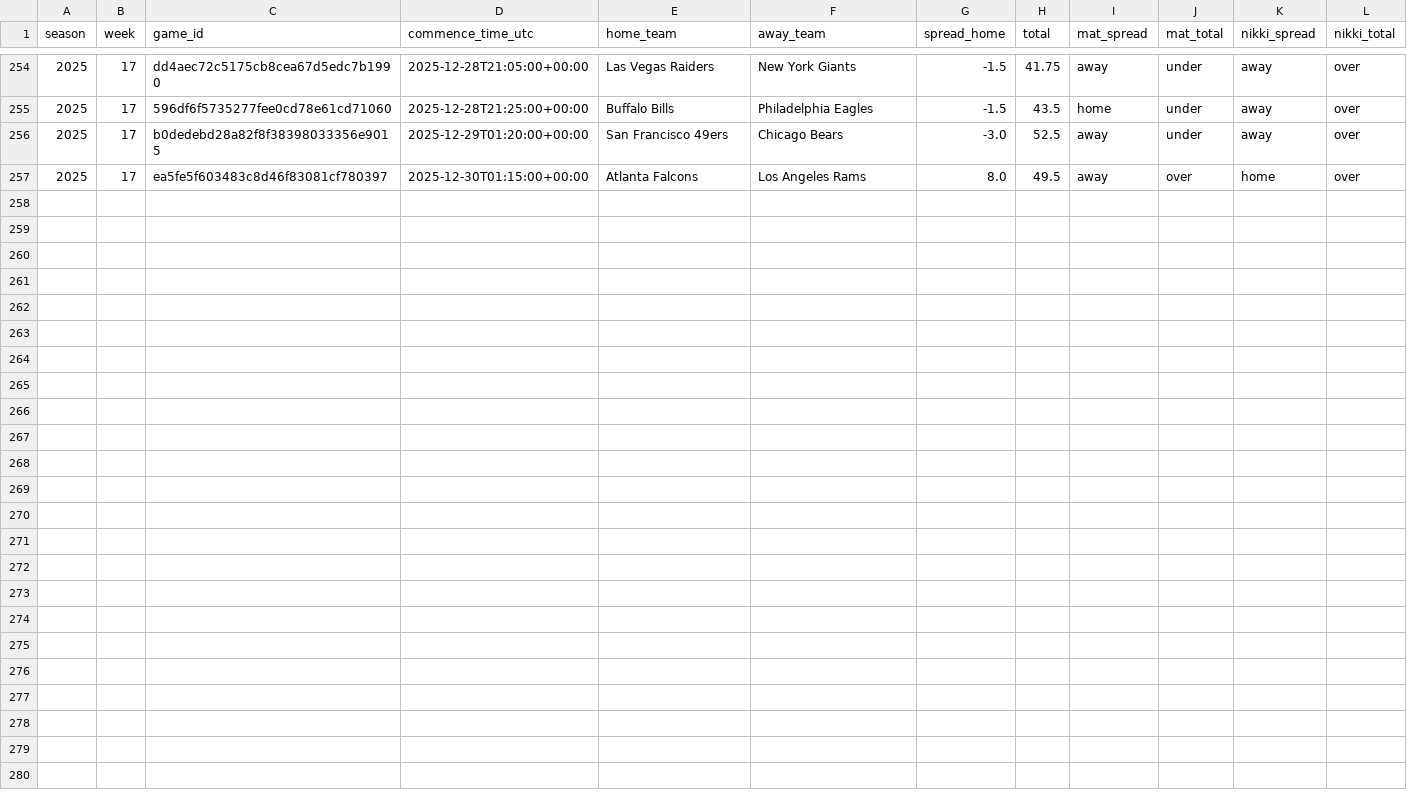
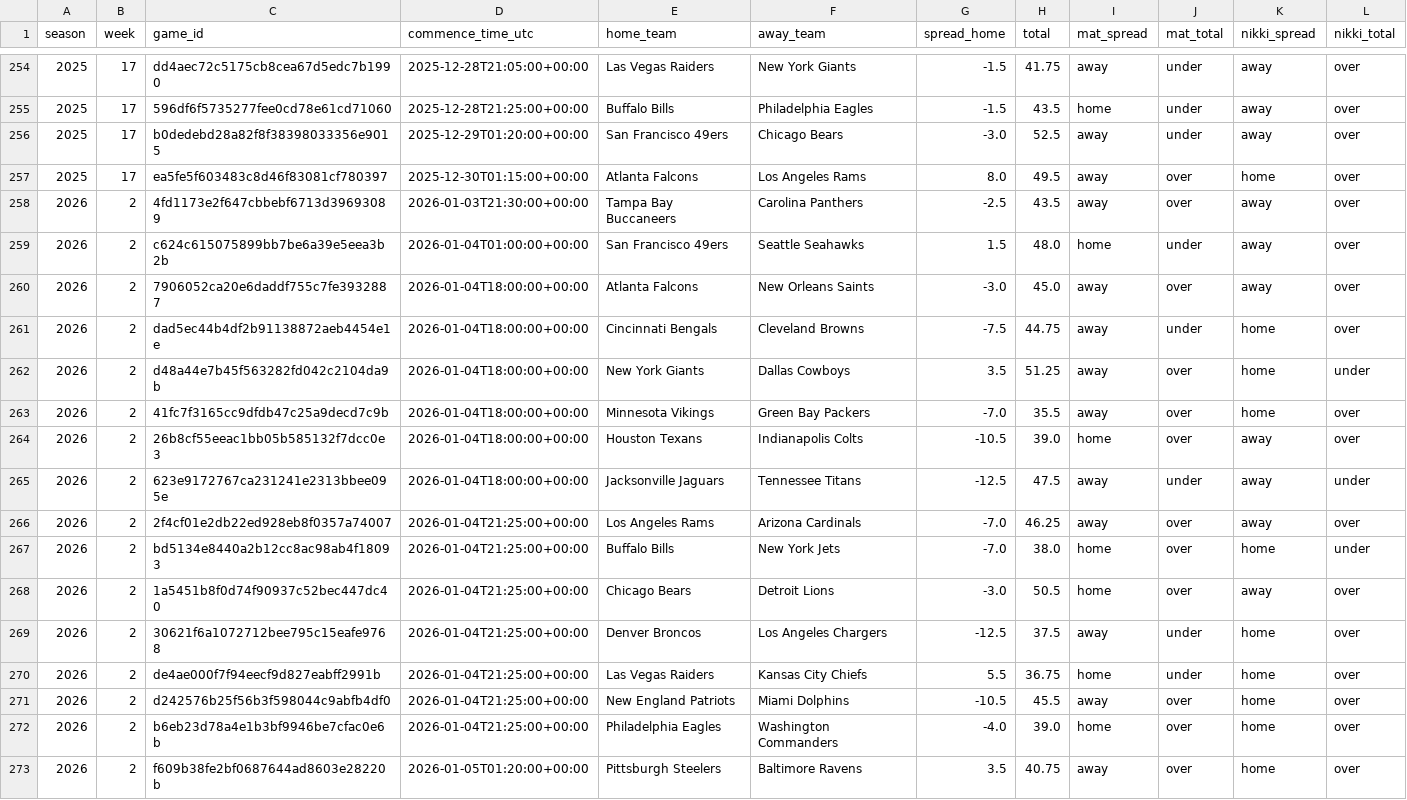
Before and after one commit to Clownworldenjoyer76/nikki_and_mat_bets, a CSV file: docs/data/picks/history.csv, drawn as a sheet; only a part is shown, gaps mark what is left out.

```diff
--- a/docs/data/picks/history.csv
+++ b/docs/data/picks/history.csv
@@ -257 +257,17 @@ season,week,game_id,commence_time_utc,home_team,away_team,spread_home,total,mat_
 2025,17,ea5fe5f603483c8d46f83081cf780397,2025-12-30T01:15:00+00:00,Atlanta Falcons,Los Angeles Rams,8.0,49.5,away,over,home,over
+2026,2,4fd1173e2f647cbbebf6713d39693089,2026-01-03T21:30:00+00:00,Tampa Bay Buccaneers,Carolina Panthers,-2.5,43.5,away,over,away,over
+2026,2,c624c615075899bb7be6a39e5eea3b2b,2026-01-04T01:00:00+00:00,San Francisco 49ers,Seattle Seahawks,1.5,48.0,home,under,away,over
+2026,2,7906052ca20e6daddf755c7fe3932887,2026-01-04T18:00:00+00:00,Atlanta Falcons,New Orleans Saints,-3.0,45.0,away,over,away,over
+2026,2,dad5ec44b4df2b91138872aeb4454e1e,2026-01-04T18:00:00+00:00,Cincinnati Bengals,Cleveland Browns,-7.5,44.75,away,under,home,over
+2026,2,d48a44e7b45f563282fd042c2104da9b,2026-01-04T18:00:00+00:00,New York Giants,Dallas Cowboys,3.5,51.25,away,over,home,under
+2026,2,41fc7f3165cc9dfdb47c25a9decd7c9b,2026-01-04T18:00:00+00:00,Minnesota Vikings,Green Bay Packers,-7.0,35.5,away,over,home,over
+2026,2,26b8cf55eeac1bb05b585132f7dcc0e3,2026-01-04T18:00:00+00:00,Houston Texans,Indianapolis Colts,-10.5,39.0,home,over,away,over
+2026,2,623e9172767ca231241e2313bbee095e,2026-01-04T18:00:00+00:00,Jacksonville Jaguars,Tennessee Titans,-12.5,47.5,away,under,away,under
+2026,2,2f4cf01e2db22ed928eb8f0357a74007,2026-01-04T21:25:00+00:00,Los Angeles Rams,Arizona Cardinals,-7.0,46.25,away,over,away,over
+2026,2,bd5134e8440a2b12cc8ac98ab4f18093,2026-01-04T21:25:00+00:00,Buffalo Bills,New York Jets,-7.0,38.0,home,over,home,under
+2026,2,1a5451b8f0d74f90937c52bec447dc40,2026-01-04T21:25:00+00:00,Chicago Bears,Detroit Lions,-3.0,50.5,home,over,away,over
+2026,2,30621f6a1072712bee795c15eafe9768,2026-01-04T21:25:00+00:00,Denver Broncos,Los Angeles Chargers,-12.5,37.5,away,under,home,over
+2026,2,de4ae000f7f94eecf9d827eabff2991b,2026-01-04T21:25:00+00:00,Las Vegas Raiders,Kansas City Chiefs,5.5,36.75,home,under,home,over
+2026,2,d242576b25f56b3f598044c9abfb4df0,2026-01-04T21:25:00+00:00,New England Patriots,Miami Dolphins,-10.5,45.5,away,over,home,over
+2026,2,b6eb23d78a4e1b3bf9946be7cfac0e6b,2026-01-04T21:25:00+00:00,Philadelphia Eagles,Washington Commanders,-4.0,39.0,home,over,home,over
+2026,2,f609b38fe2bf0687644ad8603e28220b,2026-01-05T01:20:00+00:00,Pittsburgh Steelers,Baltimore Ravens,3.5,40.75,away,over,home,over
```
Also changed, not shown: 1 other file.
